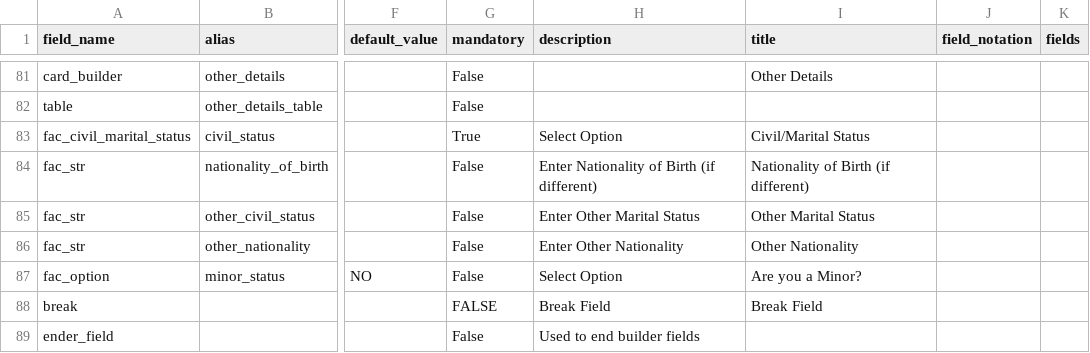
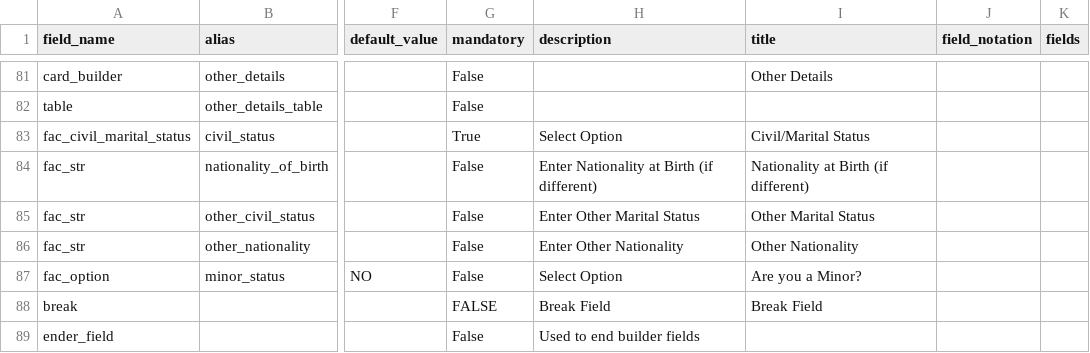
Before and after one commit to lyikadmin/lyik_ttk, a CSV file: deployment_templates/forms/TTK_UAE_20251201.csv, drawn as a sheet; only a part is shown, gaps mark what is left out; the diff names each change by its address in the sheet, - before the commit and + after, or states it on an @@ line.

Commit message:
feat:  Updates to Saudi and UAE. New Forms Japan and China. Singapore PDF mapping (#65)
PDF Mapping: Singapore
Updated Forms: Saudi Arabia & UAE (as per UAT Feedback)
New Forms: Japan & China

* feat: Add early arrival departure date validation message

* docket changes wip

* Refactor form configurations and update templates

- Updated TTK_UAE_20251201.csv to streamline address verification and remove redundant verification handlers.
- Created new form configuration files for ARE.csv, MEX.csv, TWN.csv, and removed UAE.csv.
- Simplified existing form configurations for IDN.csv, LKA.csv, SAU.csv, SCHENGEN.csv, and SGP.csv by removing unnecessary fields and ensuring consistency in structure.
- Enhanced user prompts for document uploads in various sections to improve clarity and user experience.

* fields: updated fields zip

* fix: Co-traveller docket mapping

* singapore mapping updated

* China & Japan: Fields and Form uploaded

* Form CSV updated: UAE, Saudi Arabia

* frm_config: taiwan correction

* fix: update import for RootVisaRequestInformation model

---------

Co-authored-by: Debasish Sarkar <debasish@lyik.com>
Co-authored-by: harini <harini@lyik.com>

```diff
--- a/deployment_templates/forms/TTK_UAE_20251201.csv
+++ b/deployment_templates/forms/TTK_UAE_20251201.csv
-H84 (description): Enter Nationality of Birth (if different)
+H84 (description): Enter Nationality at Birth (if different)
-I84 (title): Nationality of Birth (if different)
+I84 (title): Nationality at Birth (if different)
```
Also changed, not shown: deployment_templates/forms/TTK_Saudi_20251201.csv, deployment_templates/plugin_files/form_config/TWN.csv, 11 other files.
